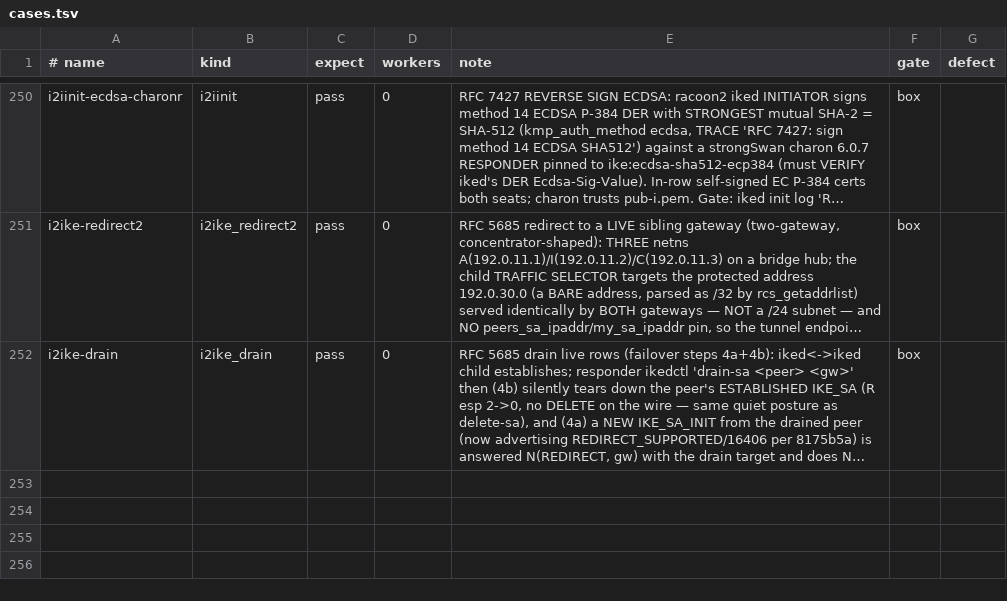
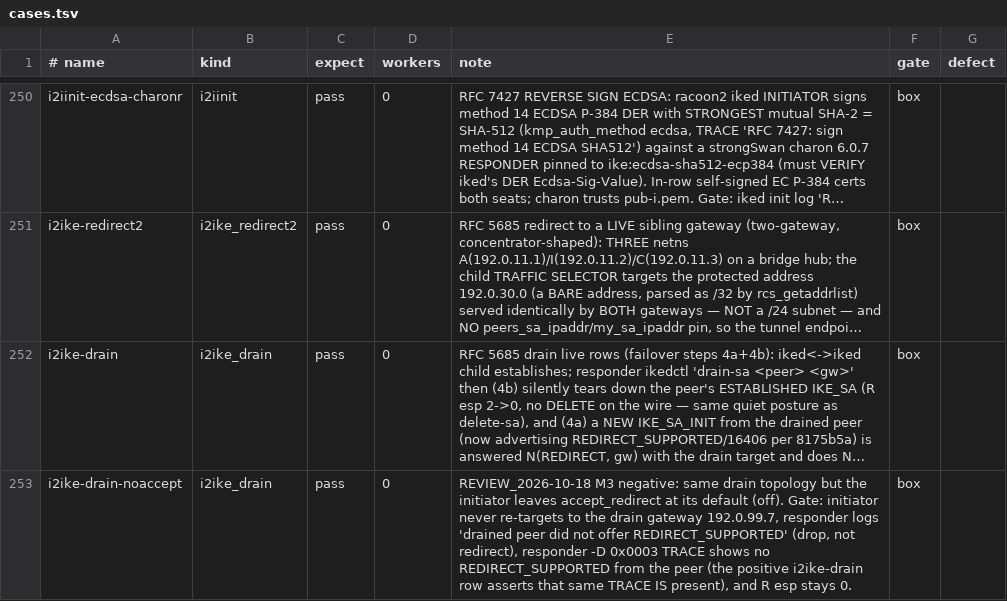
Before and after one commit to derekm/racoon2, a TSV file: samples/linux-matrix/cases.tsv, drawn as a sheet; only a part is shown, gaps mark what is left out; long unchanged cells end in …; the diff names each change by its address in the sheet, - before the commit and + after, or states it on an @@ line.

Commit message:
fixup! RFC 5685: iked initiator advertises REDIRECT_SUPPORTED (16406) in IKE_SA_INIT
REVIEW_2026-10-18 M3: advertise 16406 only behind the new explicit
ikev2 option accept_redirect (default off).  Matrix initiators that
exercise redirect set it; new negative row i2ike-drain-noaccept proves
the default sends nothing and is dropped, not redirected, by a drained
responder.  Documented in doc/config-usage.txt.

```diff
--- a/samples/linux-matrix/cases.tsv
+++ b/samples/linux-matrix/cases.tsv
+row 253: i2ike-drain-noaccept | i2ike_drain | pass | 0 | REVIEW_2026-10-18 M3 negative: same drain topology but the initiator leaves accept_redirect at its default (off). Gate: initiator never re-targets to the drain gateway 192.0.99.7, responder logs 'drained peer did not offer REDIRECT_SUPPORTED' (drop, not redirect), responder -D 0x0003 TRACE shows no REDIRECT_SUPPORTED from the peer (the positive i2ike-drain row asserts that same TRACE IS present), and R esp stays 0. | box
```
Also changed, not shown: samples/linux-matrix/xfrm_audit.tsv, 12 other files.
